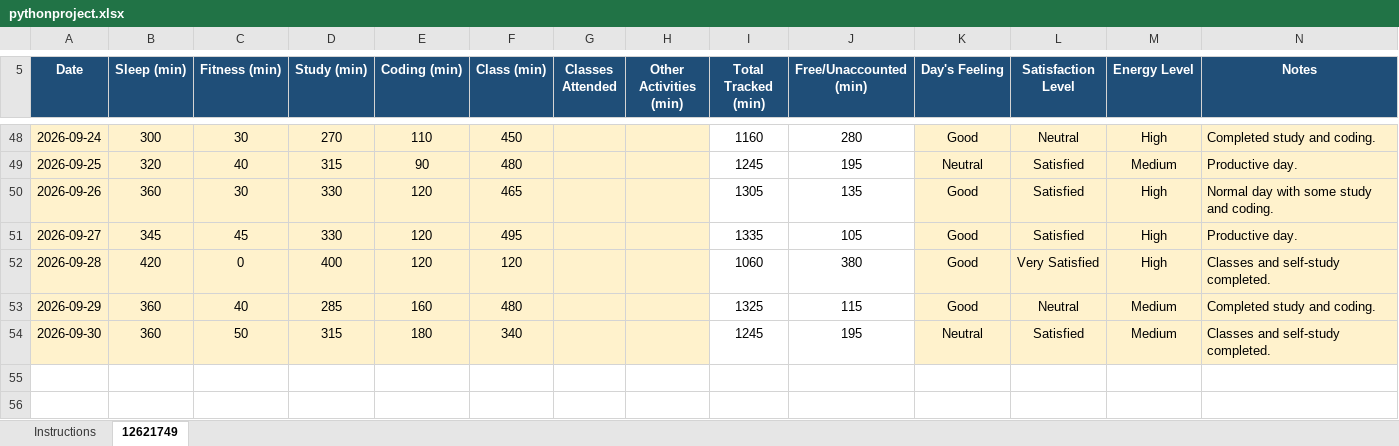
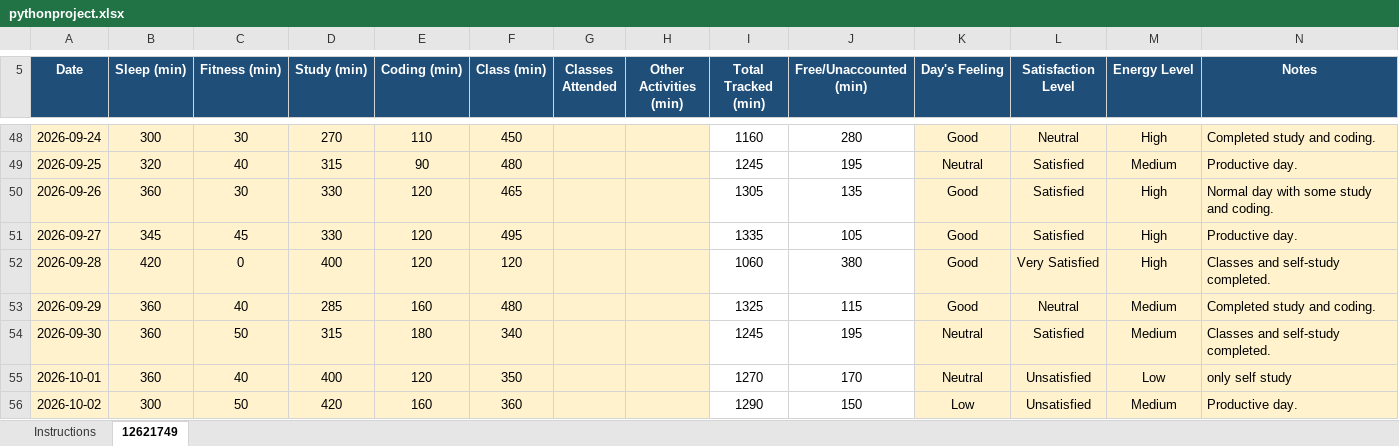
Before and after one commit to ayushxweb-dev/CAP776, an Excel workbook: pythonproject.xlsx, sheet 12621749, drawn as a sheet; only a part is shown, gaps mark what is left out; values as stored, in another font and other column widths than the file's, no borders; conditional formats not drawn; the diff names each change by its address in the sheet, - before the commit and + after, or states it on an @@ line.

Commit message:
Updated activty data

```diff
--- a/pythonproject.xlsx (sheet 12621749)
+++ b/pythonproject.xlsx (sheet 12621749)
+row 55: 2026-10-01 | 360 | 40 | 400 | 120 | 350 |  |  | 1270 | 170 | Neutral | Unsatisfied | Low | only self study
+row 56: 2026-10-02 | 300 | 50 | 420 | 160 | 360 |  |  | 1290 | 150 | Low | Unsatisfied | Medium | Productive day.
```
